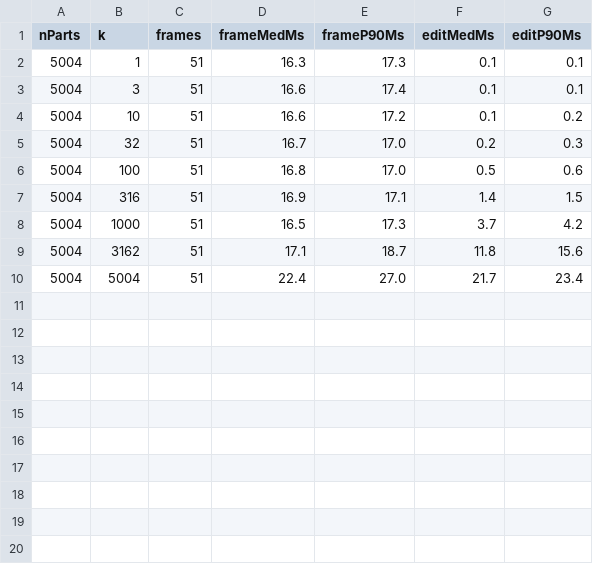
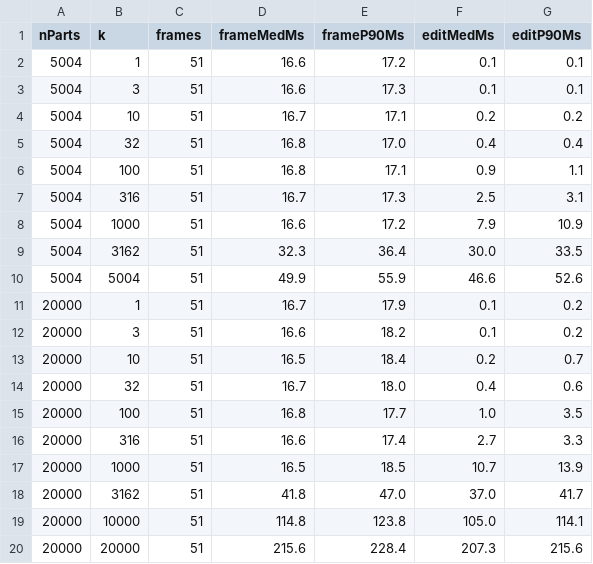
Before and after one commit to krauthaufen/aardvark-cad-bench, a CSV file: results/summary.csv, drawn as a sheet.

Commit message:
fix: the model trafo was never in the shader -- corrected findings + real numbers
DefaultSurfaces.trafo (prerelease0003) is camera-only (ViewProjTrafo, no
model term): per-part Sg.Trafo placement silently never reached the
screen with the stock shader. The earlier README mis-diagnosed this as
the engine dropping model trafos; the runtime supplies ModelTrafo /
ModelViewProjTrafo correctly. The bench now uses a custom
[<ShaderEffect>] vertex shader consuming ModelViewProjTrafo -- full grid
renders, edits visible.

Corrected secondary finding: nested trafo scopes COMPOSE (not override),
but in reverse order vs the Aardvark.Dom convention (R*T*p instead of
T*R*p) on this version combination; the bench uses one composed trafo
per part.

Real sweep numbers (median, 51 frames/step):
  n=20000: k=1 edit 0.1ms @ 60fps | k=1000 edit 10.7ms still 60fps |
  k=20000 ("everything") 207ms edit / 216ms frame (~4.6fps).
  ~2000x span between sparse edit and full update; tracking stops paying
  between ~5-15% change density -- the crossover for the central figure.

```diff
--- a/results/summary.csv
+++ b/results/summary.csv
@@ -1,10 +1,20 @@
 nParts,k,frames,frameMedMs,frameP90Ms,editMedMs,editP90Ms
-5004,1,51,16.3,17.3,0.1,0.1
-5004,3,51,16.6,17.4,0.1,0.1
-5004,10,51,16.6,17.2,0.1,0.2
-5004,32,51,16.7,17.0,0.2,0.3
-5004,100,51,16.8,17.0,0.5,0.6
-5004,316,51,16.9,17.1,1.4,1.5
-5004,1000,51,16.5,17.3,3.7,4.2
-5004,3162,51,17.1,18.7,11.8,15.6
-5004,5004,51,22.4,27.0,21.7,23.4
+5004,1,51,16.6,17.2,0.1,0.1
+5004,3,51,16.6,17.3,0.1,0.1
+5004,10,51,16.7,17.1,0.2,0.2
+5004,32,51,16.8,17.0,0.4,0.4
+5004,100,51,16.8,17.1,0.9,1.1
+5004,316,51,16.7,17.3,2.5,3.1
+5004,1000,51,16.6,17.2,7.9,10.9
+5004,3162,51,32.3,36.4,30.0,33.5
+5004,5004,51,49.9,55.9,46.6,52.6
+20000,1,51,16.7,17.9,0.1,0.2
+20000,3,51,16.6,18.2,0.1,0.2
+20000,10,51,16.5,18.4,0.2,0.7
+20000,32,51,16.7,18.0,0.4,0.6
+20000,100,51,16.8,17.7,1.0,3.5
+20000,316,51,16.6,17.4,2.7,3.3
+20000,1000,51,16.5,18.5,10.7,13.9
+20000,3162,51,41.8,47.0,37.0,41.7
+20000,10000,51,114.8,123.8,105.0,114.1
+20000,20000,51,215.6,228.4,207.3,215.6
```
Also changed, not shown: results/n5004.csv, 8 other files.
